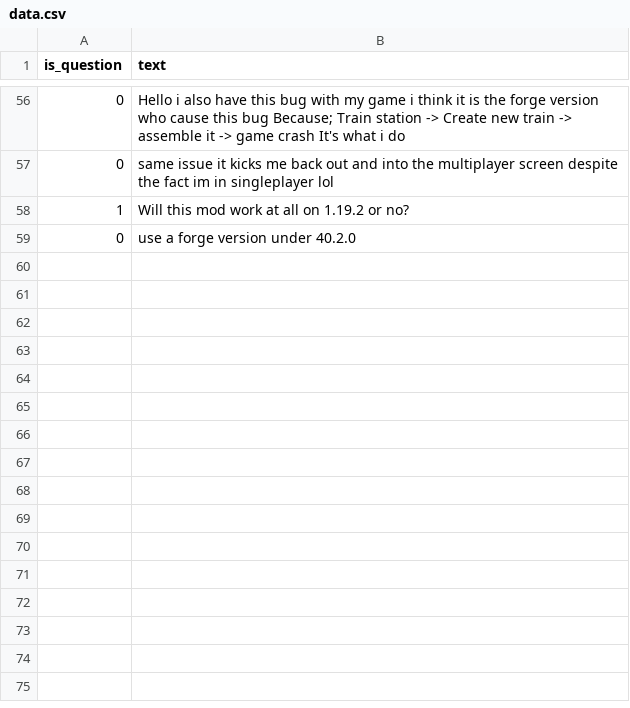
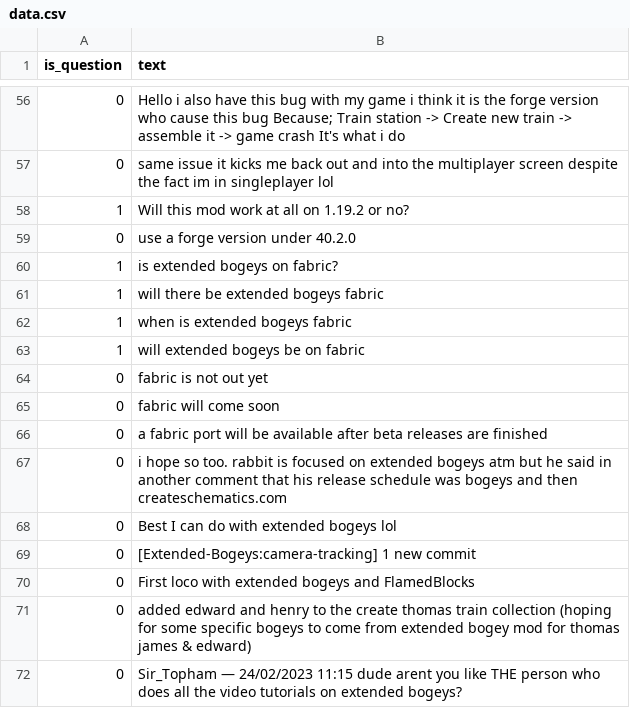
Before and after one commit to Rabbitminers/ReadTheFAQ, a CSV file: data/data.csv, drawn as a sheet; only a part is shown, gaps mark what is left out; the diff names each change by its address in the sheet, - before the commit and + after, or states it on an @@ line.

Commit message:
Added new data

```diff
--- a/data/data.csv
+++ b/data/data.csv
+row 60: 1 | is extended bogeys on fabric?
+row 61: 1 | will there be extended bogeys fabric
+row 62: 1 | when is extended bogeys fabric
+row 63: 1 | will extended bogeys be on fabric
+row 64: 0 | fabric is not out yet
+row 65: 0 | fabric will come soon
+row 66: 0 | a fabric port will be available after beta releases are finished
+row 67: 0 | i hope so too. rabbit is focused on extended bogeys atm but he said in another comment that his release schedule was bogeys and then createschematics.com
+row 68: 0 | Best I can do with extended bogeys lol
+row 69: 0 | [Extended-Bogeys:camera-tracking] 1 new commit
+row 70: 0 | First loco with extended bogeys and FlamedBlocks
+row 71: 0 | added edward and henry to the create thomas train collection (hoping for some specific bogeys to come from extended bogey mod for thomas james & edward)
+row 72: 0 | Sir_Topham — 24/02/2023 11:15 dude arent you like THE person who does all the video tutorials on extended bogeys?
```
